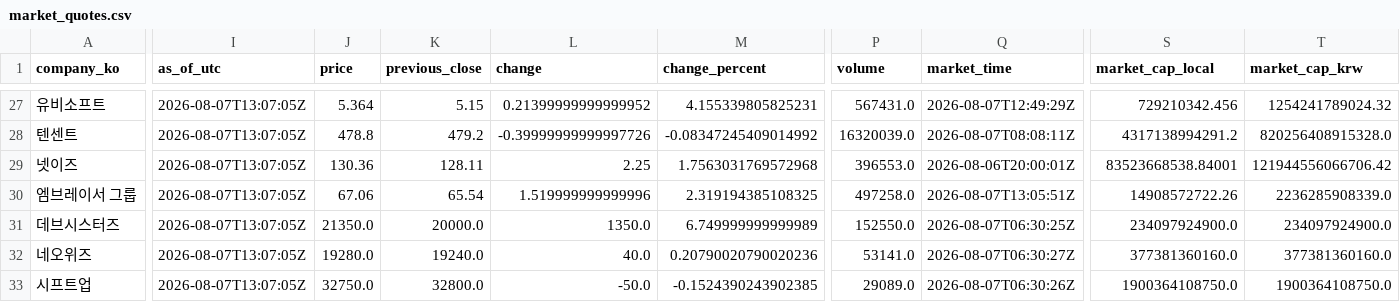
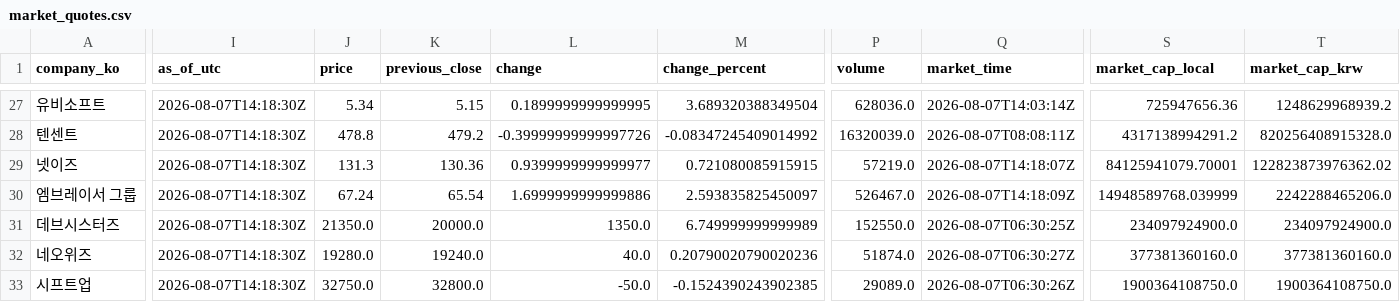
Before and after one commit to NK-rbdautobot/global-game-stock-dashboard, a CSV file: docs/data/market_quotes.csv, drawn as a sheet; only a part is shown, gaps mark what is left out; the diff covers the shown part only; the diff names each change by its address in the sheet, - before the commit and + after, or states it on an @@ line.

```diff
--- a/docs/data/market_quotes.csv
+++ b/docs/data/market_quotes.csv
-I27:I33 (as_of_utc): 2026-08-07T13:07:05Z
+I27:I33 (as_of_utc): 2026-08-07T14:18:30Z
-J27 (price): 5.364
+J27 (price): 5.34
-L27 (change): 0.21399999999999952
+L27 (change): 0.1899999999999995
-M27 (change_percent): 4.155339805825231
+M27 (change_percent): 3.689320388349504
-P27 (volume): 567431.0
+P27 (volume): 628036.0
-Q27 (market_time): 2026-08-07T12:49:29Z
+Q27 (market_time): 2026-08-07T14:03:14Z
-S27 (market_cap_local): 729210342.456
+S27 (market_cap_local): 725947656.36
-T27 (market_cap_krw): 1254241789024.32
+T27 (market_cap_krw): 1248629968939.2
-J29 (price): 130.36
+J29 (price): 131.3
-K29 (previous_close): 128.11
+K29 (previous_close): 130.36
-L29 (change): 2.25
+L29 (change): 0.9399999999999977
-M29 (change_percent): 1.7563031769572968
+M29 (change_percent): 0.721080085915915
-P29 (volume): 396553.0
+P29 (volume): 57219.0
-Q29 (market_time): 2026-08-06T20:00:01Z
+Q29 (market_time): 2026-08-07T14:18:07Z
-S29 (market_cap_local): 83523668538.84001
+S29 (market_cap_local): 84125941079.70001
-T29 (market_cap_krw): 121944556066706.42
+T29 (market_cap_krw): 122823873976362.02
-J30 (price): 67.06
+J30 (price): 67.24
-L30 (change): 1.519999999999996
+L30 (change): 1.6999999999999886
-M30 (change_percent): 2.319194385108325
+M30 (change_percent): 2.593835825450097
-P30 (volume): 497258.0
+P30 (volume): 526467.0
-Q30 (market_time): 2026-08-07T13:05:51Z
+Q30 (market_time): 2026-08-07T14:18:09Z
-S30 (market_cap_local): 14908572722.26
+S30 (market_cap_local): 14948589768.039999
-T30 (market_cap_krw): 2236285908339.0
+T30 (market_cap_krw): 2242288465206.0
-P32 (volume): 53141.0
+P32 (volume): 51874.0
```
Also changed, not shown: 87 edited cells elsewhere in this file, 2 other files.
